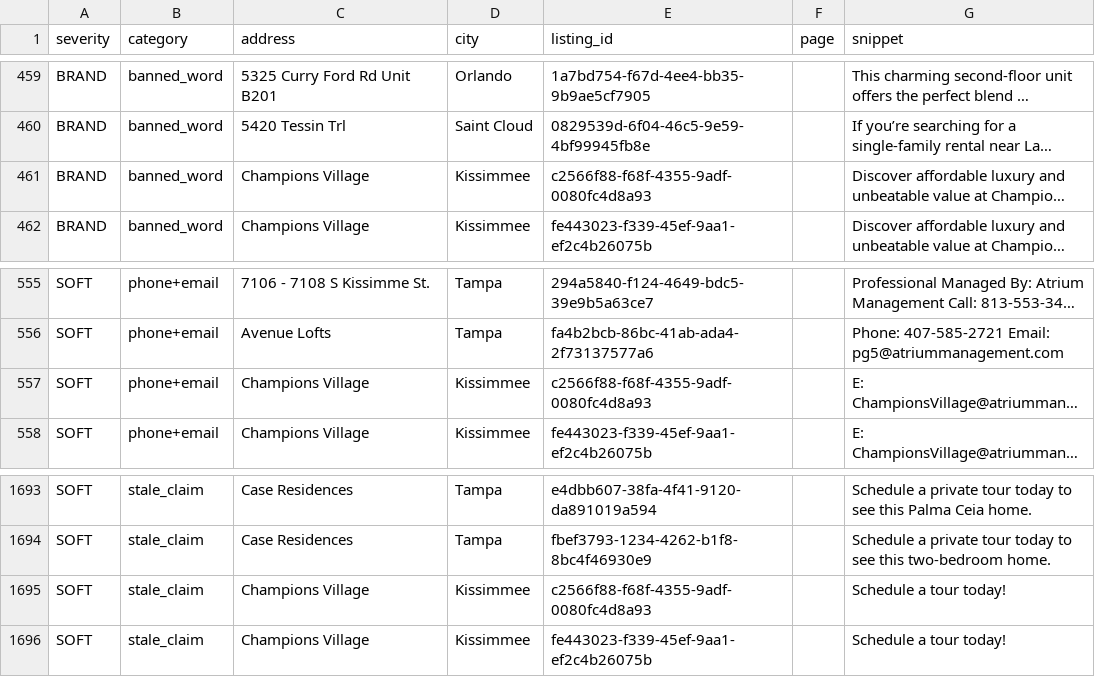
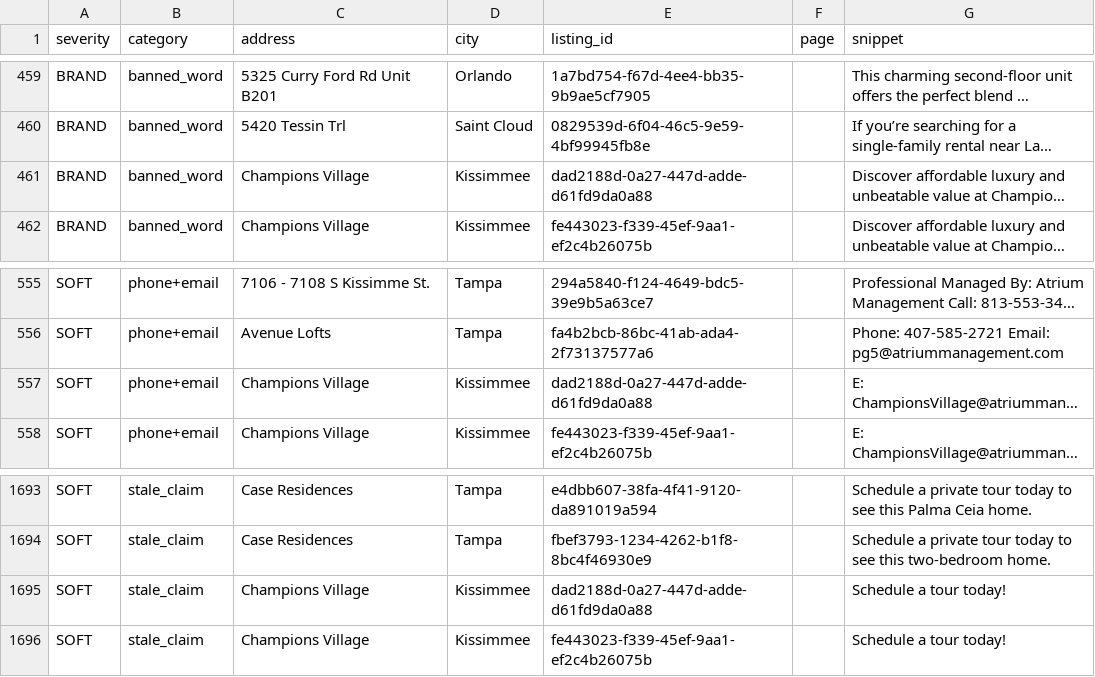
Before and after one commit to dariusking69/atrium-portfolio, a CSV file: review/flagged.csv, drawn as a sheet; only a part is shown, gaps mark what is left out; long unchanged cells end in …; the diff names each change by its address in the sheet, - before the commit and + after, or states it on an @@ line.

```diff
--- a/review/flagged.csv
+++ b/review/flagged.csv
-E461 (listing_id): c2566f88-f68f-4355-9adf-0080fc4d8a93
+E461 (listing_id): dad2188d-0a27-447d-adde-d61fd9da0a88
-E557 (listing_id): c2566f88-f68f-4355-9adf-0080fc4d8a93
+E557 (listing_id): dad2188d-0a27-447d-adde-d61fd9da0a88
-E1695 (listing_id): c2566f88-f68f-4355-9adf-0080fc4d8a93
+E1695 (listing_id): dad2188d-0a27-447d-adde-d61fd9da0a88
```
Also changed, not shown: 58 other files.
